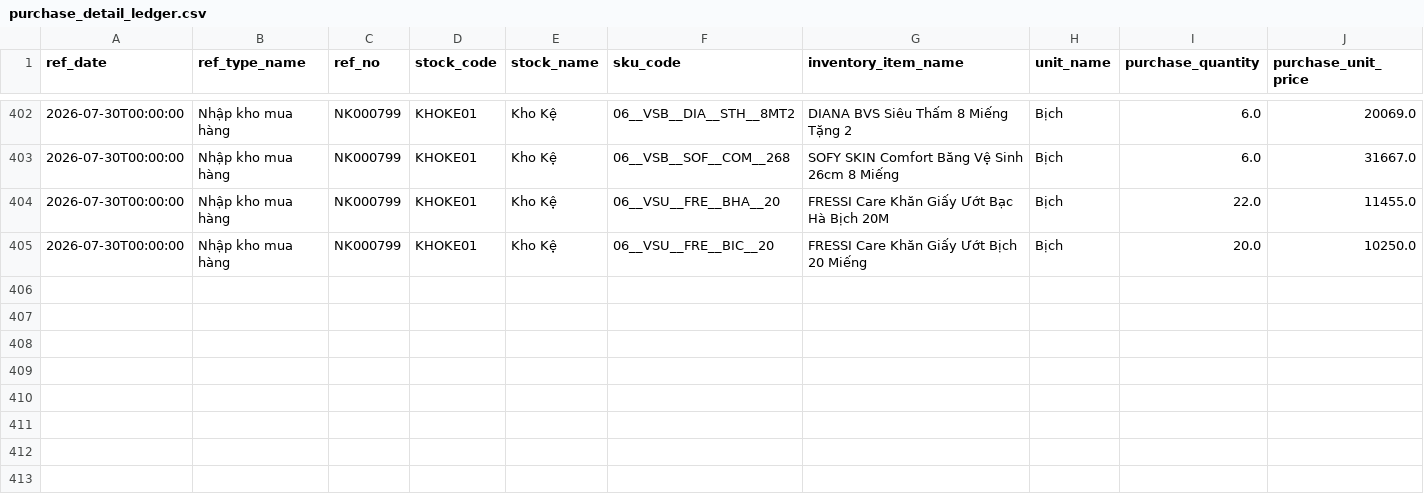
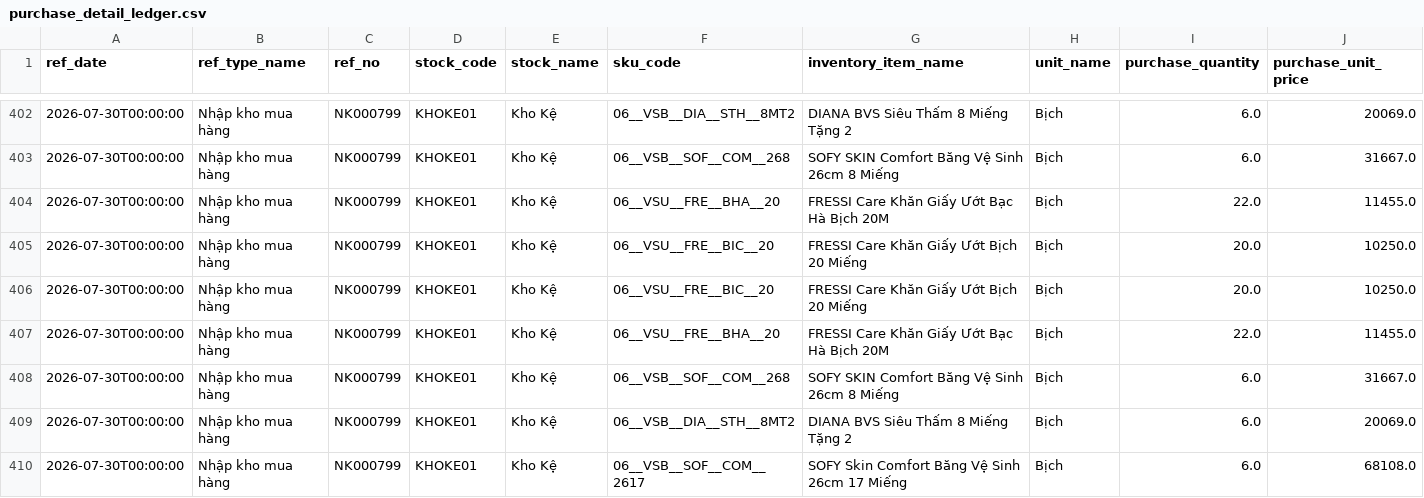
Before and after one commit to hiLynnn/Mira-dashboard, a CSV file: output/purchase_detail_ledger.csv, drawn as a sheet; only a part is shown, gaps mark what is left out; rows hold the shown columns only; the diff names each change by its address in the sheet, - before the commit and + after, or states it on an @@ line.

Commit message:
chore: update dashboard inventory and financial reports with latest data exports

```diff
--- a/output/purchase_detail_ledger.csv
+++ b/output/purchase_detail_ledger.csv
+row 406: 2026-07-30T00:00:00 | Nhập kho mua hàng | NK000799 | KHOKE01 | Kho Kệ | 06__VSU__FRE__BIC__20 | FRESSI Care Khăn Giấy Ướt Bịch 20 Miếng | Bịch | 20.0 | 10250.0
+row 407: 2026-07-30T00:00:00 | Nhập kho mua hàng | NK000799 | KHOKE01 | Kho Kệ | 06__VSU__FRE__BHA__20 | FRESSI Care Khăn Giấy Ướt Bạc Hà Bịch 20M | Bịch | 22.0 | 11455.0
+row 408: 2026-07-30T00:00:00 | Nhập kho mua hàng | NK000799 | KHOKE01 | Kho Kệ | 06__VSB__SOF__COM__268 | SOFY SKIN Comfort Băng Vệ Sinh 26cm 8 Miếng | Bịch | 6.0 | 31667.0
+row 409: 2026-07-30T00:00:00 | Nhập kho mua hàng | NK000799 | KHOKE01 | Kho Kệ | 06__VSB__DIA__STH__8MT2 | DIANA BVS Siêu Thấm 8 Miếng Tặng 2 | Bịch | 6.0 | 20069.0
+row 410: 2026-07-30T00:00:00 | Nhập kho mua hàng | NK000799 | KHOKE01 | Kho Kệ | 06__VSB__SOF__COM__2617 | SOFY Skin Comfort Băng Vệ Sinh 26cm 17 Miếng | Bịch | 6.0 | 68108.0
```
Also changed, not shown: 7 other files.
